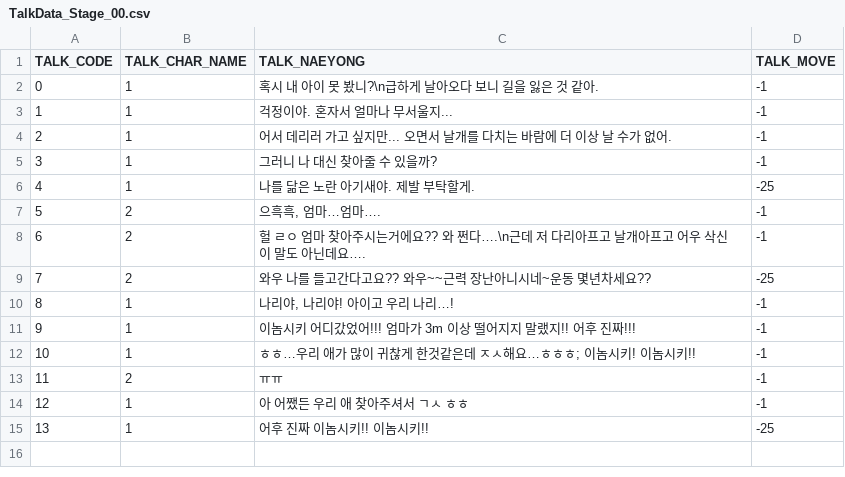
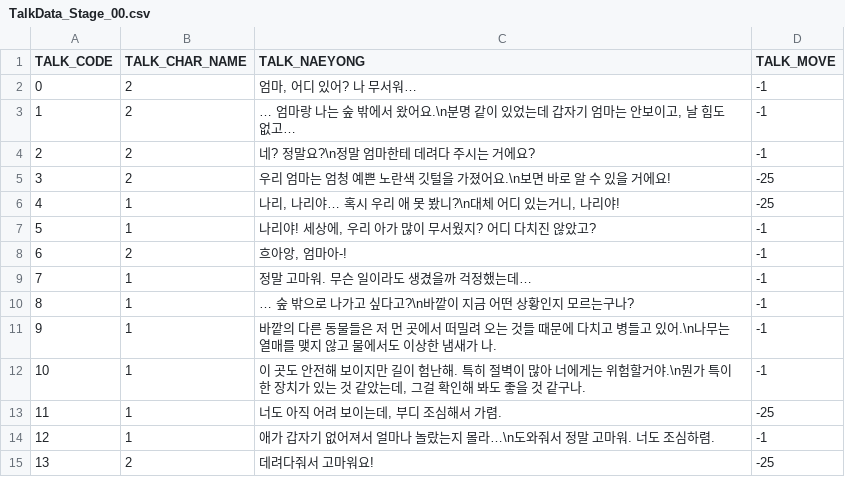
Before and after one commit to GahGah/ProjectShadowWand, a CSV file: ProjectShadowWand/Assets/Resources/DataFiles/TalkData/TalkData_Stage_00.csv, drawn as a sheet.

```diff
--- a/ProjectShadowWand/Assets/Resources/DataFiles/TalkData/TalkData_Stage_00.csv
+++ b/ProjectShadowWand/Assets/Resources/DataFiles/TalkData/TalkData_Stage_00.csv
@@ -1,15 +1,15 @@
 TALK_CODE,TALK_CHAR_NAME,TALK_NAEYONG,TALK_MOVE
-0,1,혹시 내 아이 못 봤니?\n급하게 날아오다 보니 길을 잃은 것 같아. ,-1
-1,1,걱정이야. 혼자서 얼마나 무서울지... ,-1
-2,1,어서 데리러 가고 싶지만... 오면서 날개를 다치는 바람에 더 이상 날 수가 없어.  ,-1
-3,1,그러니 나 대신 찾아줄 수 있을까?,-1
-4,1,나를 닮은 노란 아기새야. 제발 부탁할게.,-25
-5,2,"으흑흑, 엄마…엄마….",-1
-6,2,헐 ㄹㅇ 엄마 찾아주시는거에요?? 와 쩐다….\n근데 저 다리아프고 날개아프고 어우 삭신이 말도 아닌데요….,-1
-7,2,와우 나를 들고간다고요?? 와우~~근력 장난아니시네~운동 몇년차세요??,-25
-8,1,"나리야, 나리야! 아이고 우리 나리…!",-1
-9,1,이놈시키 어디갔었어!!! 엄마가 3m 이상 떨어지지 말랬지!! 어후 진짜!!!,-1
-10,1,ㅎㅎ…우리 애가 많이 귀찮게 한것같은데 ㅈㅅ해요…ㅎㅎㅎ; 이놈시키! 이놈시키!!,-1
-11,2,ㅠㅠ,-1
-12,1,아 어쨌든 우리 애 찾아주셔서 ㄱㅅ ㅎㅎ,-1
-13,1,어후 진짜 이놈시키!! 이놈시키!!,-25
+0,2,"엄마, 어디 있어? 나 무서워…",-1
+1,2,"… 엄마랑 나는 숲 밖에서 왔어요.\n분명 같이 있었는데 갑자기 엄마는 안보이고, 날 힘도 없고…",-1
+2,2,네? 정말요?\n정말 엄마한테 데려다 주시는 거에요?,-1
+3,2,우리 엄마는 엄청 예쁜 노란색 깃털을 가졌어요.\n보면 바로 알 수 있을 거에요!,-25
+4,1,"나리, 나리야… 혹시 우리 애 못 봤니?\n대체 어디 있는거니, 나리야!",-25
+5,1,"나리야! 세상에, 우리 아가 많이 무서웠지? 어디 다치진 않았고?",-1
+6,2,"흐아앙, 엄마아-!",-1
+7,1,정말 고마워. 무슨 일이라도 생겼을까 걱정했는데…,-1
+8,1,… 숲 밖으로 나가고 싶다고?\n바깥이 지금 어떤 상황인지 모르는구나?,-1
+9,1,바깥의 다른 동물들은 저 먼 곳에서 떠밀려 오는 것들 때문에 다치고 병들고 있어.\n나무는 열매를 맺지 않고 물에서도 이상한 냄새가 나.,-1
+10,1,"이 곳도 안전해 보이지만 길이 험난해. 특히 절벽이 많아 너에게는 위험할거야.\n뭔가 특이한 장치가 있는 것 같았는데, 그걸 확인해 봐도 좋을 것 같구나.",-1
+11,1,"너도 아직 어려 보이는데, 부디 조심해서 가렴.",-25
+12,1,애가 갑자기 없어져서 얼마나 놀랐는지 몰라…\n도와줘서 정말 고마워. 너도 조심하렴.,-1
+13,2,데려다줘서 고마워요!,-25
```
Also changed, not shown: ProjectShadowWand/Assets/Resources/DataFiles/TooltipData/TooltipData.csv, 8 other files.
